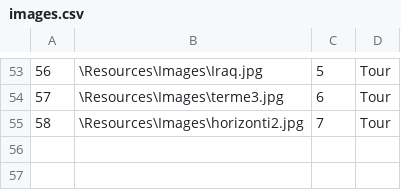
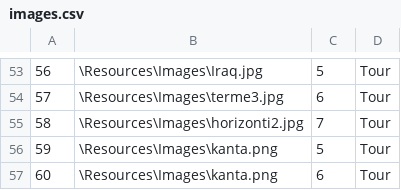
Before and after one commit to kzi-nastava/sims-ra-2024-group-6-team-a, a CSV file: Resources/Data/images.csv, drawn as a sheet; only a part is shown, gaps mark what is left out; the diff names each change by its address in the sheet, - before the commit and + after, or states it on an @@ line.

```diff
--- a/Resources/Data/images.csv
+++ b/Resources/Data/images.csv
+row 56: 59 | \Resources\Images\kanta.png | 5 | Tour
+row 57: 60 | \Resources\Images\kanta.png | 6 | Tour
```
Also changed, not shown: Resources/Data/checkpoints.csv, Resources/Data/locations.csv, 24 other files.
